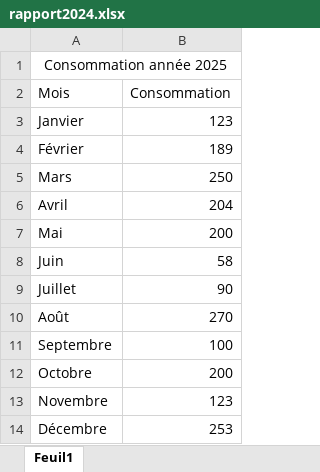
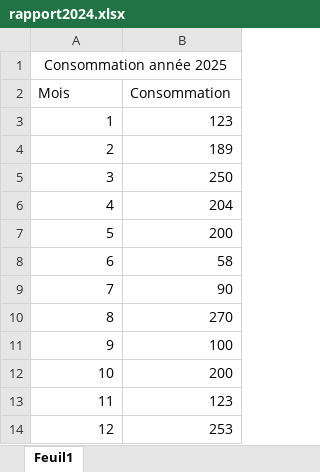
Before and after one commit to Alban-Ktz/Whistleblower, an Excel workbook: public/rapport2024.xlsx, sheet Feuil1, drawn as a sheet; values as stored, in another font and other column widths than the file's, no borders; the diff names each change by its address in the sheet, - before the commit and + after, or states it on an @@ line.

```diff
--- a/public/rapport2024.xlsx (sheet Feuil1)
+++ b/public/rapport2024.xlsx (sheet Feuil1)
-A3 (Mois): Janvier
+A3 (Mois): 1
-A4 (Mois): Février
+A4 (Mois): 2
-A5 (Mois): Mars
+A5 (Mois): 3
-A6 (Mois): Avril
+A6 (Mois): 4
-A7 (Mois): Mai
+A7 (Mois): 5
-A8 (Mois): Juin
+A8 (Mois): 6
-A9 (Mois): Juillet
+A9 (Mois): 7
-A10 (Mois): Août
+A10 (Mois): 8
-A11 (Mois): Septembre
+A11 (Mois): 9
-A12 (Mois): Octobre
+A12 (Mois): 10
-A13 (Mois): Novembre
+A13 (Mois): 11
-A14 (Mois): Décembre
+A14 (Mois): 12
```
Also changed, not shown: 4 other files.
